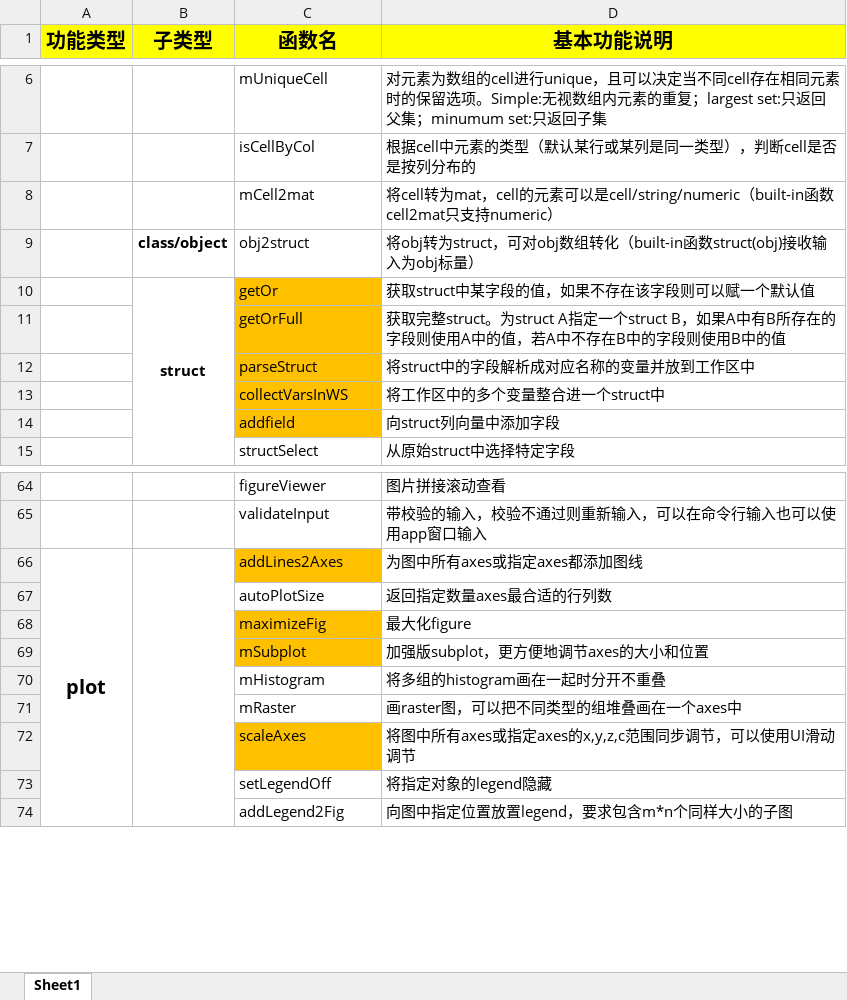
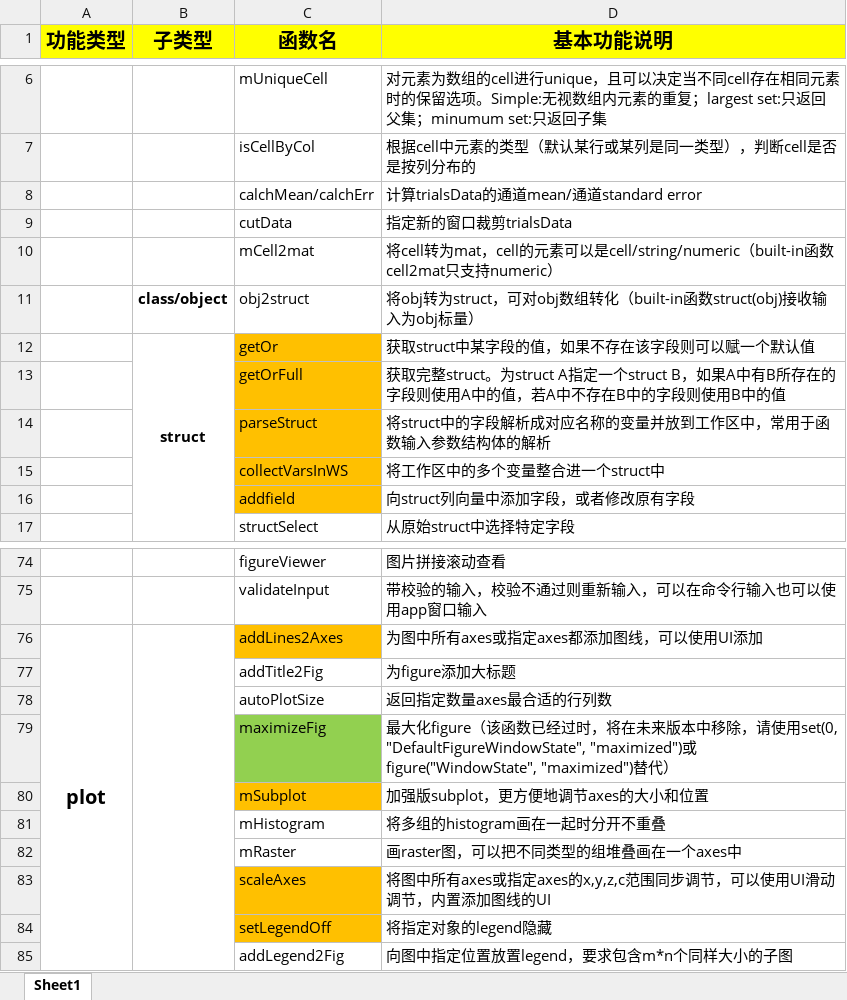
Before and after one commit to TOMORI233/MATLABUtils, an Excel workbook: Instruction.xlsx, sheet Sheet1, drawn as a sheet; only a part is shown, gaps mark what is left out; values as stored, in another font and other column widths than the file's, no borders; addresses are those after the commit; the diff covers the shown part only; the diff names each change by its address in the sheet, - before the commit and + after, or states it on an @@ line.

```diff
--- a/Instruction.xlsx (sheet Sheet1)
+++ b/Instruction.xlsx (sheet Sheet1)
+row 8:  |  | calchMean/calchErr | 计算trialsData的通道mean/通道standard error
+row 9:  |  | cutData | 指定新的窗口裁剪trialsData
-D14 (基本功能说明): 将struct中的字段解析成对应名称的变量并放到工作区中
+D14 (基本功能说明): 将struct中的字段解析成对应名称的变量并放到工作区中，常用于函数输入参数结构体的解析
-D16 (基本功能说明): 向struct列向量中添加字段
+D16 (基本功能说明): 向struct列向量中添加字段，或者修改原有字段
-D76 (基本功能说明): 为图中所有axes或指定axes都添加图线
+D76 (基本功能说明): 为图中所有axes或指定axes都添加图线，可以使用UI添加
+row 77:  |  | addTitle2Fig | 为figure添加大标题
-C79 fill: #FFC000
+C79 fill: #92D050
-D79 (基本功能说明): 最大化figure
+D79 (基本功能说明): 最大化figure（该函数已经过时，将在未来版本中移除，请使用set(0, "DefaultFigureWindowState", "maximized")或figure("WindowState", "maximized")替代）
-D83 (基本功能说明): …滑动调节
+D83 (基本功能说明): …滑动调节，内置添加图线的UI
-C84 fill: none
+C84 fill: #FFC000
```
Also changed, not shown: 15 added rows, 2 removed rows, 5 edited cells and cell formats elsewhere in this sheet, 7 other files.
